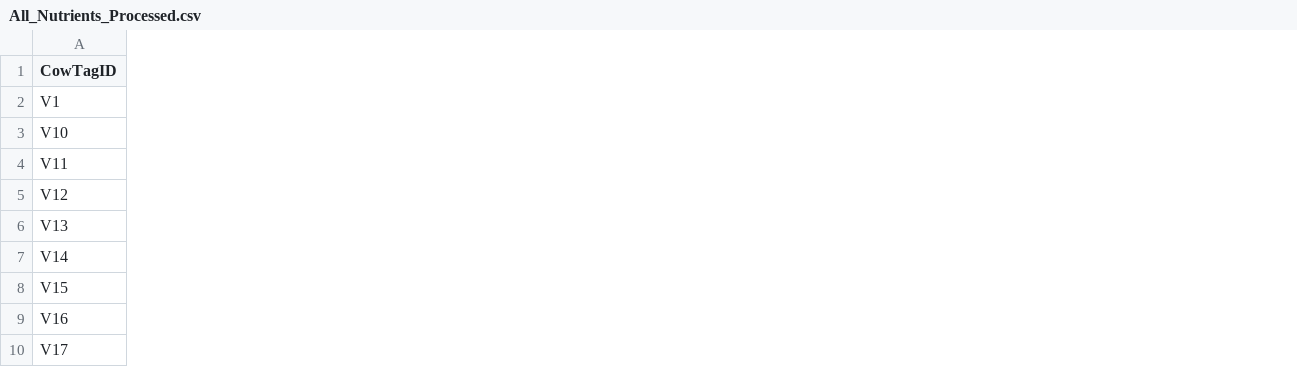
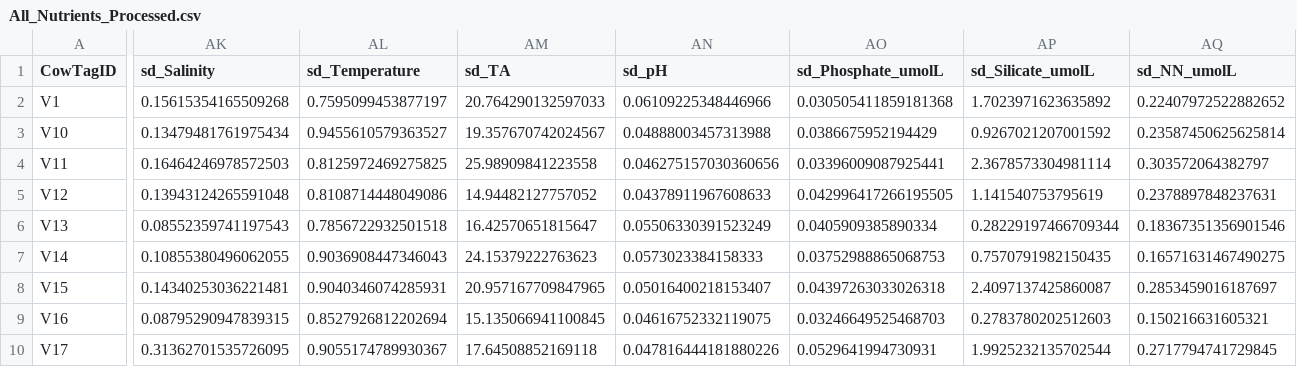
Before and after one commit to donahuem/MooreaCoralFish_CS, a CSV file: data/All_Nutrients_Processed.csv, drawn as a sheet; only a part is shown, gaps mark what is left out; the diff covers the shown part only; the diff names each change by its address in the sheet, - before the commit and + after, or states it on an @@ line.

Commit message:
updates to analysis, adding sd to Nutrient Processing, and making T1-T0 measurements

```diff
--- a/data/All_Nutrients_Processed.csv
+++ b/data/All_Nutrients_Processed.csv
+column AK (sd_Salinity), rows 2-10: 0.15615354165509268 | 0.13479481761975434 | 0.16464246978572503 | 0.13943124265591048 | 0.08552359741197543 | 0.10855380496062055 | 0.14340253036221481 | 0.08795290947839315 | 0.31362701535726095
+column AL (sd_Temperature), rows 2-10: 0.7595099453877197 | 0.9455610579363527 | 0.8125972469275825 | 0.8108714448049086 | 0.7856722932501518 | 0.9036908447346043 | 0.9040346074285931 | 0.8527926812202694 | 0.9055174789930367
+column AM (sd_TA), rows 2-10: 20.764290132597033 | 19.357670742024567 | 25.98909841223558 | 14.94482127757052 | 16.42570651815647 | 24.15379222763623 | 20.957167709847965 | 15.135066941100845 | 17.64508852169118
+column AN (sd_pH), rows 2-10: 0.06109225348446966 | 0.04888003457313988 | 0.046275157030360656 | 0.04378911967608633 | 0.05506330391523249 | 0.0573023384158333 | 0.05016400218153407 | 0.04616752332119075 | 0.047816444181880226
+column AO (sd_Phosphate_umolL), rows 2-10: 0.030505411859181368 | 0.0386675952194429 | 0.03396009087925441 | 0.042996417266195505 | 0.0405909385890334 | 0.03752988865068753 | 0.04397263033026318 | 0.03246649525468703 | 0.0529641994730931
+column AP (sd_Silicate_umolL), rows 2-10: 1.7023971623635892 | 0.9267021207001592 | 2.3678573304981114 | 1.141540753795619 | 0.28229197466709344 | 0.7570791982150435 | 2.4097137425860087 | 0.2783780202512603 | 1.9925232135702544
+column AQ (sd_NN_umolL), rows 2-10: 0.22407972522882652 | 0.23587450625625814 | 0.303572064382797 | 0.2378897848237631 | 0.18367351356901546 | 0.16571631467490275 | 0.2853459016187697 | 0.150216631605321 | 0.2717794741729845
```
Also changed, not shown: 2 added columns elsewhere in this file, 4 other files.
